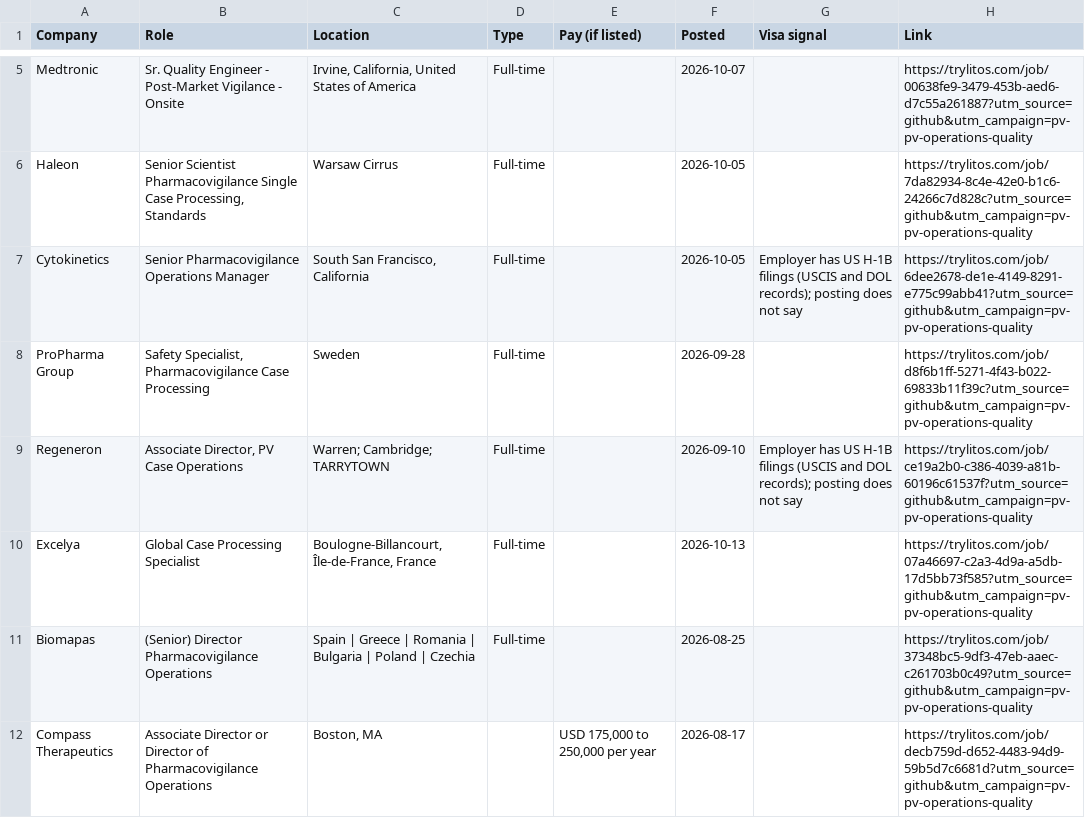
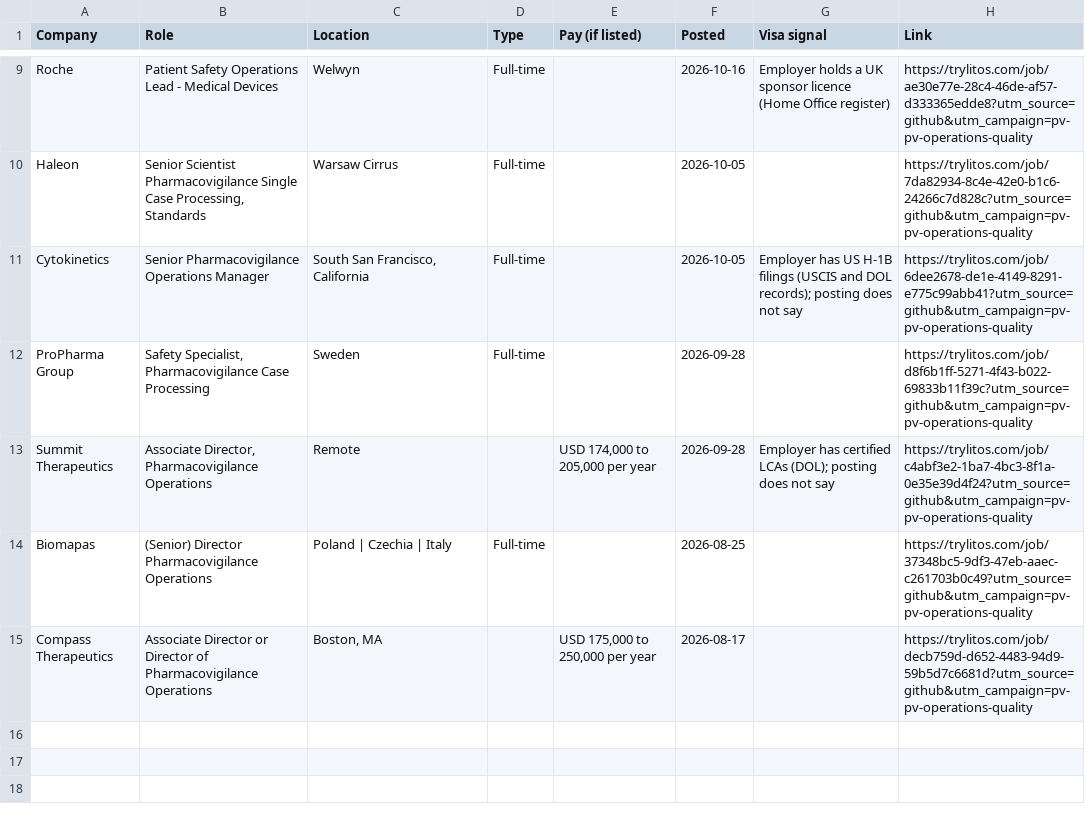
Before and after one commit to mehek-builds/Drug-Safety-and-Pharmacovigilance-Jobs, a CSV file: csv/pv-operations-quality.csv, drawn as a sheet; only a part is shown, gaps mark what is left out; removed rows and columns are numbered as before the commit, all else as after; the diff covers the shown part only; the diff names each change by its address in the sheet, - before the commit and + after, or states it on an @@ line.

```diff
--- a/csv/pv-operations-quality.csv
+++ b/csv/pv-operations-quality.csv
-row 5: Medtronic | Sr. Quality Engineer - Post-Market Vigilance - Onsite | Irvine, California, United States of America | Full-time |  | 2026-10-07 |  | https://trylitos.com/job/00638fe9-3479-453b-aed6-d7c55a261887?utm_source=github&utm_campaign=pv-pv-operations-quality
+row 9: Roche | Patient Safety Operations Lead - Medical Devices | Welwyn | Full-time |  | 2026-10-16 | Employer holds a UK sponsor licence (Home Office register) | https://trylitos.com/job/ae30e77e-28c4-46de-af57-d333365edde8?utm_source=github&utm_campaign=pv-pv-operations-quality
-row 9: Regeneron | Associate Director, PV Case Operations | Warren; Cambridge; TARRYTOWN | Full-time |  | 2026-09-10 | Employer has US H-1B filings (USCIS and DOL records); posting does not say | https://trylitos.com/job/ce19a2b0-c386-4039-a81b-60196c61537f?utm_source=github&utm_campaign=pv-pv-operations-quality
-row 10: Excelya | Global Case Processing Specialist | Boulogne-Billancourt, Île-de-France, France | Full-time |  | 2026-10-13 |  | https://trylitos.com/job/07a46697-c2a3-4d9a-a5db-17d5bb73f585?utm_source=github&utm_campaign=pv-pv-operations-quality
+row 13: Summit Therapeutics | Associate Director, Pharmacovigilance Operations | Remote |  | USD 174,000 to 205,000 per year | 2026-09-28 | Employer has certified LCAs (DOL); posting does not say | https://trylitos.com/job/c4abf3e2-1ba7-4bc3-8f1a-0e35e39d4f24?utm_source=github&utm_campaign=pv-pv-operations-quality
-C14 (Location): Spain | Greece | Romania | Bulgaria | Poland | Czechia
+C14 (Location): Poland | Czechia | Italy
```
Also changed, not shown: 6 added rows and 2 removed rows elsewhere in this file, csv/all.csv, csv/case-processing-associates.csv, 11 other files.
